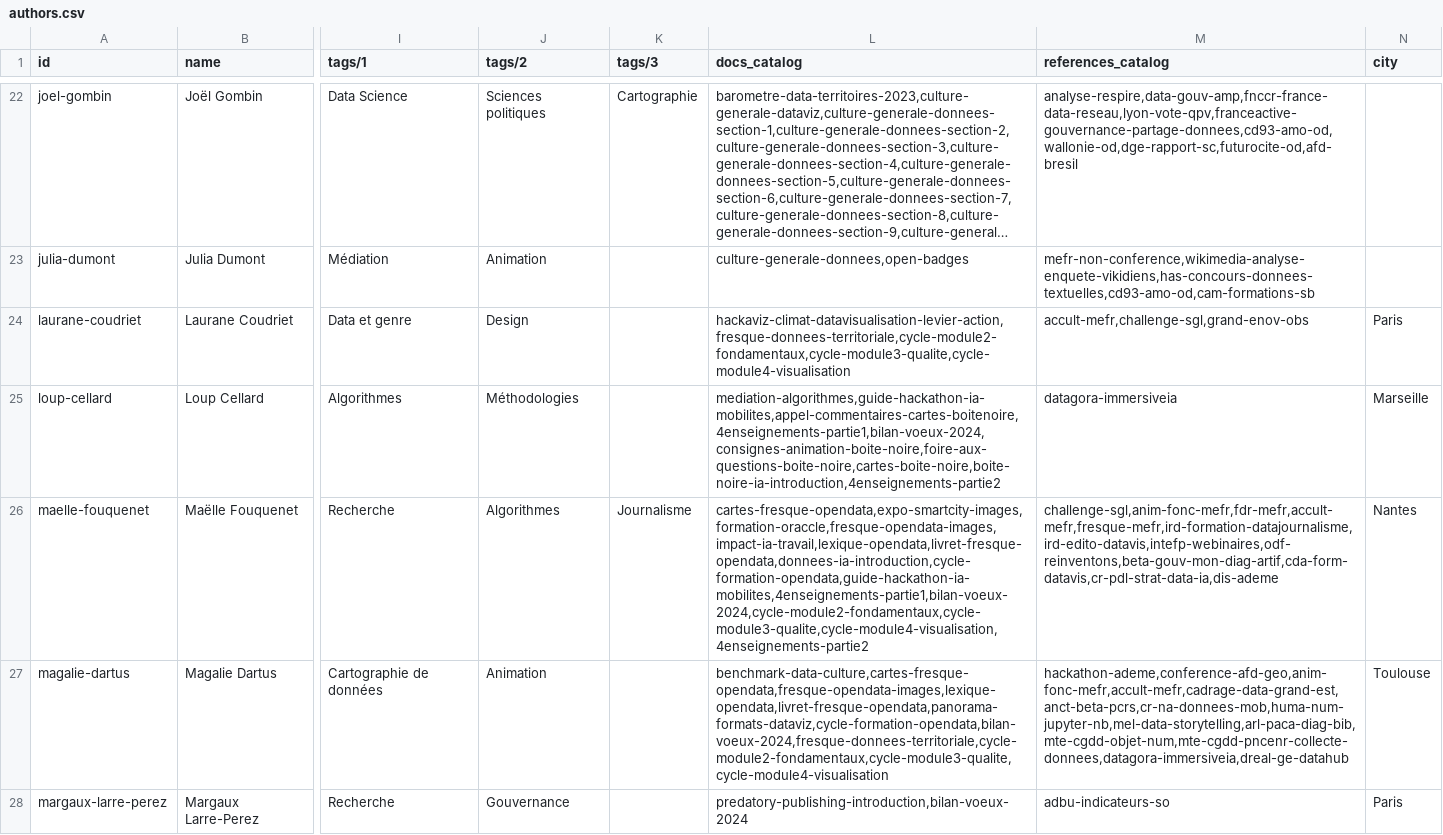
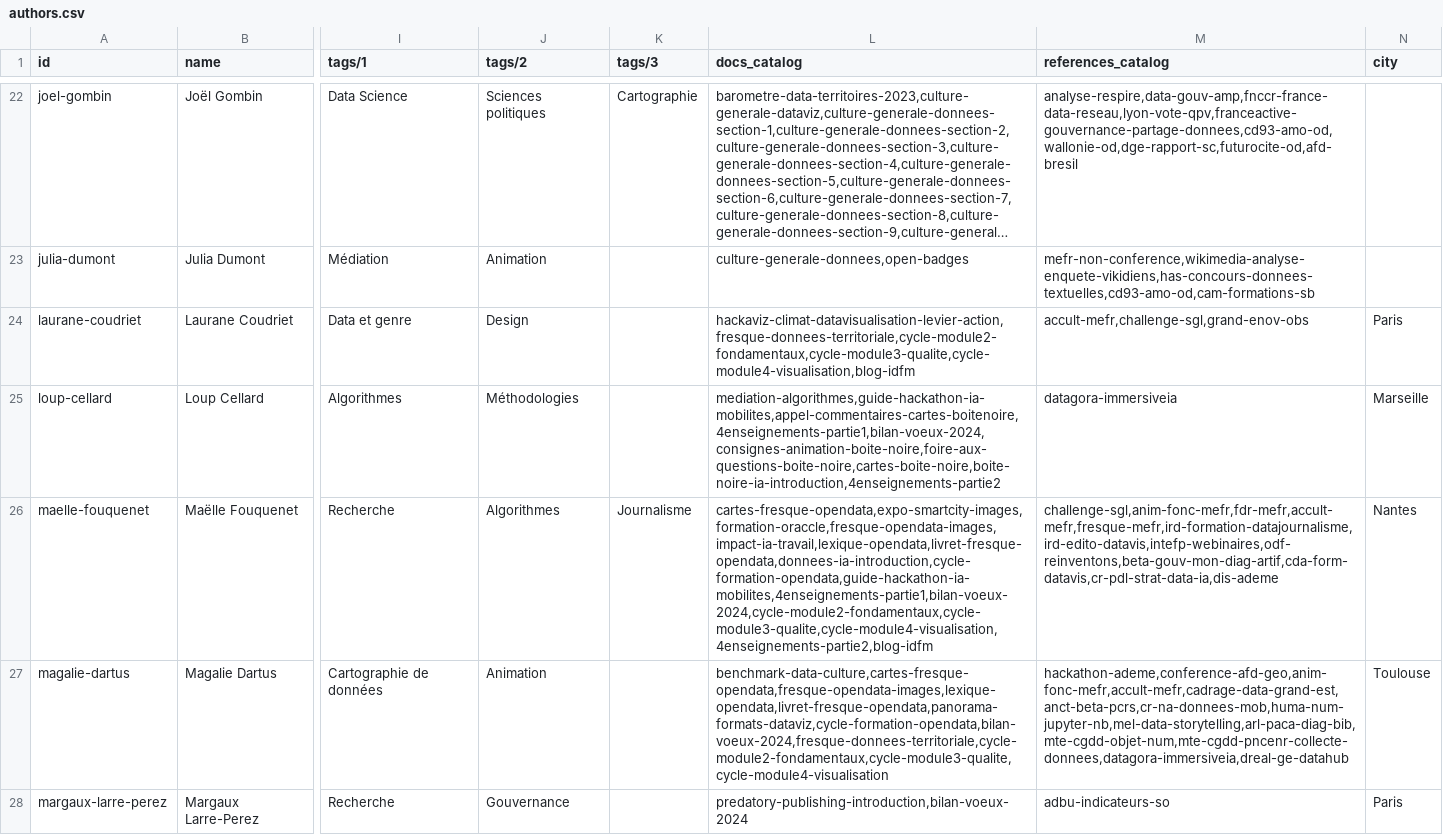
Before and after one commit to datactivist/opendatactivist, a CSV file: public/sitedata/authors.csv, drawn as a sheet; only a part is shown, gaps mark what is left out; long unchanged cells end in …; the diff names each change by its address in the sheet, - before the commit and + after, or states it on an @@ line.

Commit message:
Update authors.csv

```diff
--- a/public/sitedata/authors.csv
+++ b/public/sitedata/authors.csv
-L24 (docs_catalog): hackaviz-climat-datavisualisation-levier-action,fresque-donnees-territoriale,cycle-module2-fondamentaux,cycle-module3-qualite,cycle-module4-visualisation
+L24 (docs_catalog): hackaviz-climat-datavisualisation-levier-action,fresque-donnees-territoriale,cycle-module2-fondamentaux,cycle-module3-qualite,cycle-module4-visualisation,blog-idfm
-L26 (docs_catalog): cartes-fresque-opendata,expo-smartcity-images,formation-oraccle,fresque-opendata-images,impact-ia-travail,lexique-opendata,livret-fresque-opendata,donnees-ia-introduction,cycle-formation-opendata,guide-hackathon-ia-mobilites,4enseignements-partie1,bilan-voeux-2024,cycle-module2-fondamentaux,cycle-module3-qualite,cycle-module4-visualisation,4enseignements-partie2
+L26 (docs_catalog): cartes-fresque-opendata,expo-smartcity-images,formation-oraccle,fresque-opendata-images,impact-ia-travail,lexique-opendata,livret-fresque-opendata,donnees-ia-introduction,cycle-formation-opendata,guide-hackathon-ia-mobilites,4enseignements-partie1,bilan-voeux-2024,cycle-module2-fondamentaux,cycle-module3-qualite,cycle-module4-visualisation,4enseignements-partie2,blog-idfm
```
